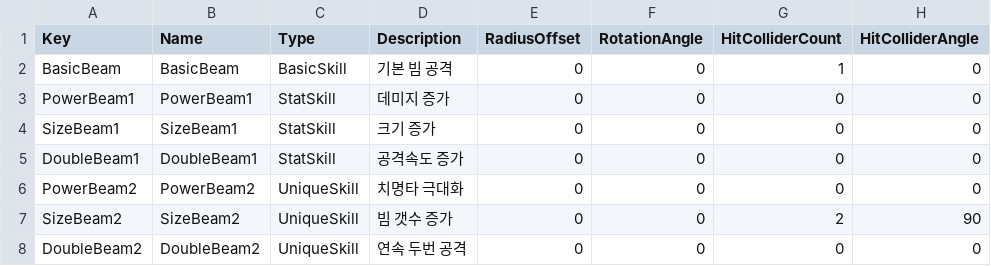
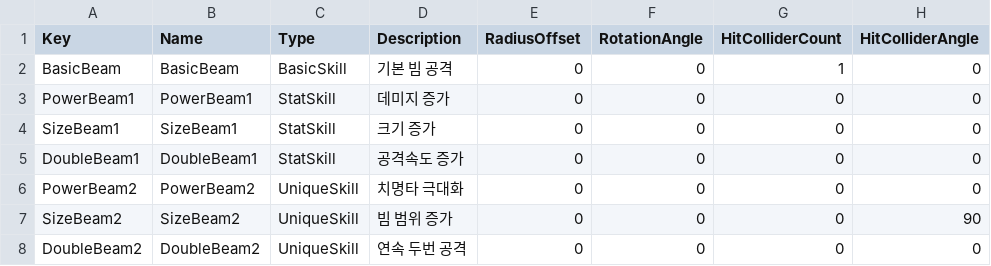
Before and after one commit to Lovescream/BornProject, a CSV file: BornProject/Assets/@Resources/Data/Excel/RangerSkillData.csv, drawn as a sheet; only a part is shown; the diff names each change by its address in the sheet, - before the commit and + after, or states it on an @@ line.

Commit message:
[Fix] SkillData
Skill_Basic 사용 안하고
RangerSkilData / MeleeSkillData로
 SkillList,Player에게 적용하게 수정함

```diff
--- a/BornProject/Assets/@Resources/Data/Excel/RangerSkillData.csv
+++ b/BornProject/Assets/@Resources/Data/Excel/RangerSkillData.csv
-D7 (Description): 빔 갯수 증가
+D7 (Description): 빔 범위 증가
-G7 (HitColliderCount): 2
+G7 (HitColliderCount): 0
```
Also changed, not shown: 13 other files.
